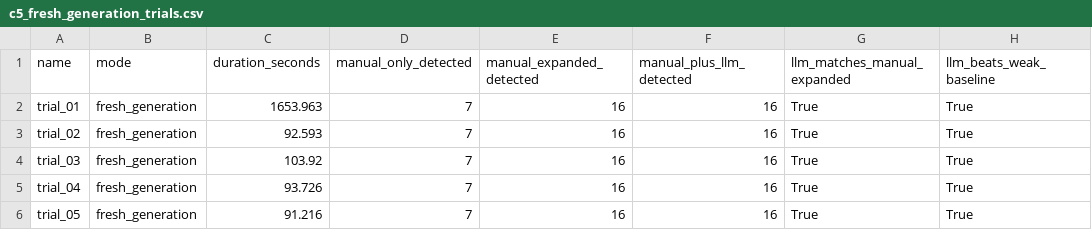
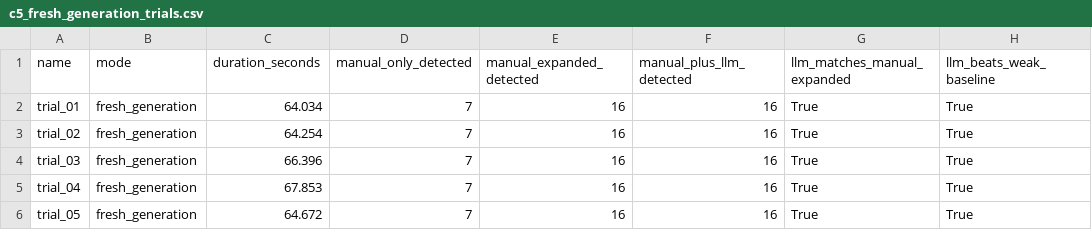
Before and after one commit to igargouri10/football-analytics-platform, a CSV file: experiments/c5_stability/c5_fresh_generation_trials.csv, drawn as a sheet; only a part is shown; the diff names each change by its address in the sheet, - before the commit and + after, or states it on an @@ line.

```diff
--- a/experiments/c5_stability/c5_fresh_generation_trials.csv
+++ b/experiments/c5_stability/c5_fresh_generation_trials.csv
-C2 (duration_seconds): 1653.963
+C2 (duration_seconds): 64.034
-C3 (duration_seconds): 92.593
+C3 (duration_seconds): 64.254
-C4 (duration_seconds): 103.92
+C4 (duration_seconds): 66.396
-C5 (duration_seconds): 93.726
+C5 (duration_seconds): 67.853
-C6 (duration_seconds): 91.216
+C6 (duration_seconds): 64.672
```
Also changed, not shown: experiments/c5_stability/c5_frozen_schema_trials.csv, 36 other files.
